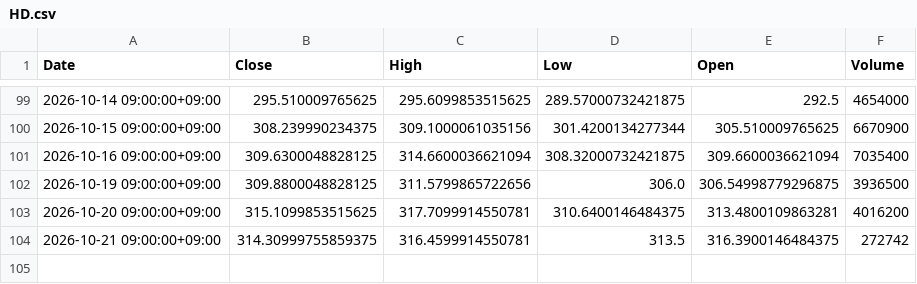
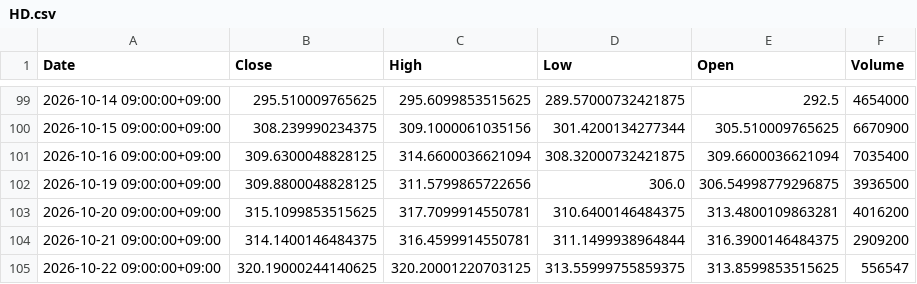
Before and after one commit to libelolen57-dotcom/j-titan, a CSV file: data/us/HD.csv, drawn as a sheet; only a part is shown, gaps mark what is left out.

```diff
--- a/data/us/HD.csv
+++ b/data/us/HD.csv
@@ -103,2 +103,3 @@ Date,Close,High,Low,Open,Volume
 2026-10-20 09:00:00+09:00,315.1099853515625,317.7099914550781,310.6400146484375,313.4800109863281,4016200
-2026-10-21 09:00:00+09:00,314.30999755859375,316.4599914550781,313.5,316.3900146484375,272742
+2026-10-21 09:00:00+09:00,314.1400146484375,316.4599914550781,311.1499938964844,316.3900146484375,2909200
+2026-10-22 09:00:00+09:00,320.19000244140625,320.20001220703125,313.55999755859375,313.8599853515625,556547
```
Also changed, not shown: data/us/ADBE.csv, data/us/AMAT.csv, 39 other files.
